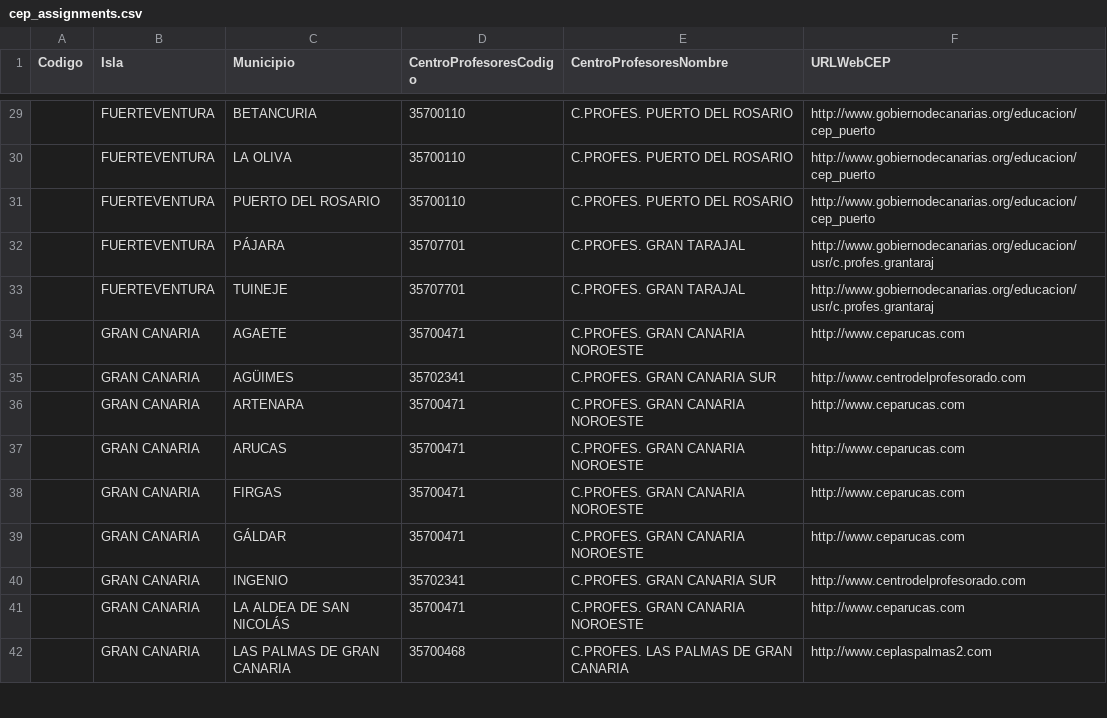
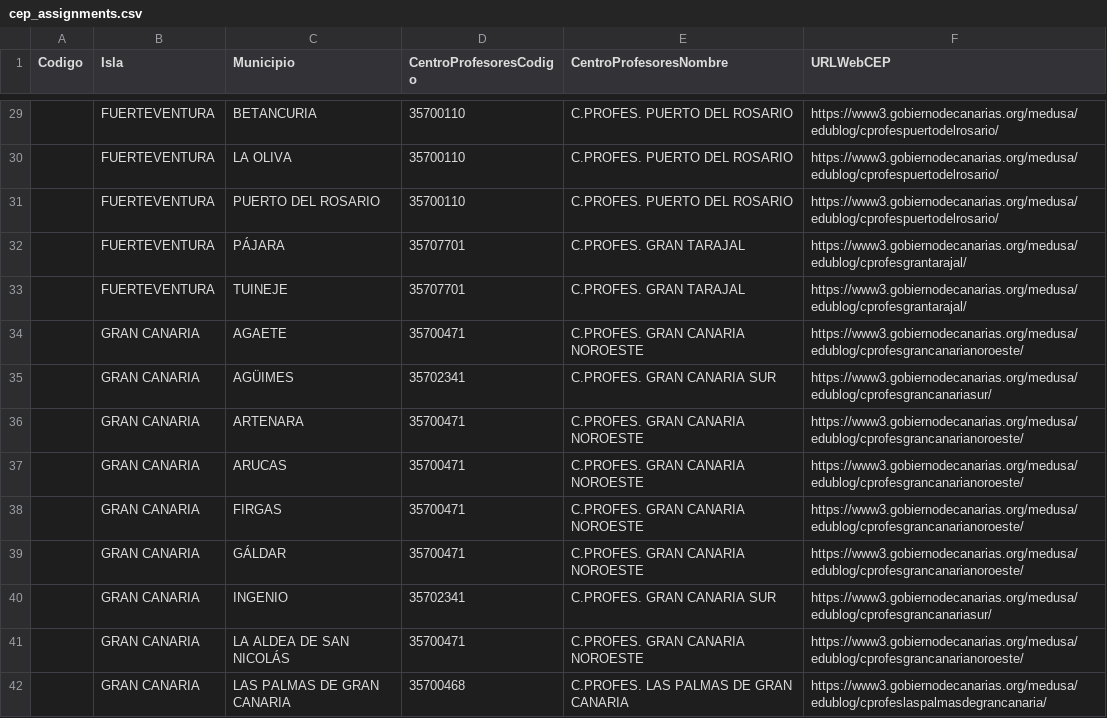
Before and after one commit to ateeducacion/listado-centros-educativos-canarias, a CSV file: data/cep_assignments.csv, drawn as a sheet; only a part is shown, gaps mark what is left out; the diff covers the shown part only.

Commit message:
Actualizar las webs oficiales de los Centros del Profesorado (#21)
* Actualizar URLs oficiales de los CEP en data/additional_centres.csv

* Actualizar URLs oficiales de los CEP en data/cep_assignments.csv

* Validar la coherencia de las URLs de los CEP

* Documentar la fuente de las webs de los CEP

```diff
--- a/data/cep_assignments.csv
+++ b/data/cep_assignments.csv
@@ -29,14 +29,14 @@ Codigo,Isla,Municipio,CentroProfesoresCodigo,CentroProfesoresNombre,URLWebCEP
-,FUERTEVENTURA,BETANCURIA,35700110,C.PROFES. PUERTO DEL ROSARIO,http://www.gobiernodecanarias.org/educacion/cep_puerto
-,FUERTEVENTURA,LA OLIVA,35700110,C.PROFES. PUERTO DEL ROSARIO,http://www.gobiernodecanarias.org/educacion/cep_puerto
-,FUERTEVENTURA,PUERTO DEL ROSARIO,35700110,C.PROFES. PUERTO DEL ROSARIO,http://www.gobiernodecanarias.org/educacion/cep_puerto
-,FUERTEVENTURA,PÁJARA,35707701,C.PROFES. GRAN TARAJAL,http://www.gobiernodecanarias.org/educacion/usr/c.profes.grantaraj
-,FUERTEVENTURA,TUINEJE,35707701,C.PROFES. GRAN TARAJAL,http://www.gobiernodecanarias.org/educacion/usr/c.profes.grantaraj
-,GRAN CANARIA,AGAETE,35700471,C.PROFES. GRAN CANARIA NOROESTE,http://www.ceparucas.com
-,GRAN CANARIA,AGÜIMES,35702341,C.PROFES. GRAN CANARIA SUR,http://www.centrodelprofesorado.com
-,GRAN CANARIA,ARTENARA,35700471,C.PROFES. GRAN CANARIA NOROESTE,http://www.ceparucas.com
-,GRAN CANARIA,ARUCAS,35700471,C.PROFES. GRAN CANARIA NOROESTE,http://www.ceparucas.com
-,GRAN CANARIA,FIRGAS,35700471,C.PROFES. GRAN CANARIA NOROESTE,http://www.ceparucas.com
-,GRAN CANARIA,GÁLDAR,35700471,C.PROFES. GRAN CANARIA NOROESTE,http://www.ceparucas.com
-,GRAN CANARIA,INGENIO,35702341,C.PROFES. GRAN CANARIA SUR,http://www.centrodelprofesorado.com
-,GRAN CANARIA,LA ALDEA DE SAN NICOLÁS,35700471,C.PROFES. GRAN CANARIA NOROESTE,http://www.ceparucas.com
-,GRAN CANARIA,LAS PALMAS DE GRAN CANARIA,35700468,C.PROFES. LAS PALMAS DE GRAN CANARIA,http://www.ceplaspalmas2.com
+,FUERTEVENTURA,BETANCURIA,35700110,C.PROFES. PUERTO DEL ROSARIO,https://www3.gobiernodecanarias.org/medusa/edublog/cprofespuertodelrosario/
+,FUERTEVENTURA,LA OLIVA,35700110,C.PROFES. PUERTO DEL ROSARIO,https://www3.gobiernodecanarias.org/medusa/edublog/cprofespuertodelrosario/
+,FUERTEVENTURA,PUERTO DEL ROSARIO,35700110,C.PROFES. PUERTO DEL ROSARIO,https://www3.gobiernodecanarias.org/medusa/edublog/cprofespuertodelrosario/
+,FUERTEVENTURA,PÁJARA,35707701,C.PROFES. GRAN TARAJAL,https://www3.gobiernodecanarias.org/medusa/edublog/cprofesgrantarajal/
+,FUERTEVENTURA,TUINEJE,35707701,C.PROFES. GRAN TARAJAL,https://www3.gobiernodecanarias.org/medusa/edublog/cprofesgrantarajal/
+,GRAN CANARIA,AGAETE,35700471,C.PROFES. GRAN CANARIA NOROESTE,https://www3.gobiernodecanarias.org/medusa/edublog/cprofesgrancanarianoroeste/
+,GRAN CANARIA,AGÜIMES,35702341,C.PROFES. GRAN CANARIA SUR,https://www3.gobiernodecanarias.org/medusa/edublog/cprofesgrancanariasur/
+,GRAN CANARIA,ARTENARA,35700471,C.PROFES. GRAN CANARIA NOROESTE,https://www3.gobiernodecanarias.org/medusa/edublog/cprofesgrancanarianoroeste/
+,GRAN CANARIA,ARUCAS,35700471,C.PROFES. GRAN CANARIA NOROESTE,https://www3.gobiernodecanarias.org/medusa/edublog/cprofesgrancanarianoroeste/
+,GRAN CANARIA,FIRGAS,35700471,C.PROFES. GRAN CANARIA NOROESTE,https://www3.gobiernodecanarias.org/medusa/edublog/cprofesgrancanarianoroeste/
+,GRAN CANARIA,GÁLDAR,35700471,C.PROFES. GRAN CANARIA NOROESTE,https://www3.gobiernodecanarias.org/medusa/edublog/cprofesgrancanarianoroeste/
+,GRAN CANARIA,INGENIO,35702341,C.PROFES. GRAN CANARIA SUR,https://www3.gobiernodecanarias.org/medusa/edublog/cprofesgrancanariasur/
+,GRAN CANARIA,LA ALDEA DE SAN NICOLÁS,35700471,C.PROFES. GRAN CANARIA NOROESTE,https://www3.gobiernodecanarias.org/medusa/edublog/cprofesgrancanarianoroeste/
+,GRAN CANARIA,LAS PALMAS DE GRAN CANARIA,35700468,C.PROFES. LAS PALMAS DE GRAN CANARIA,https://www3.gobiernodecanarias.org/medusa/edublog/cprofeslaspalmasdegrancanaria/
```
Also changed, not shown: 98 edited cells elsewhere in this file, data/additional_centres.csv, 2 other files.
